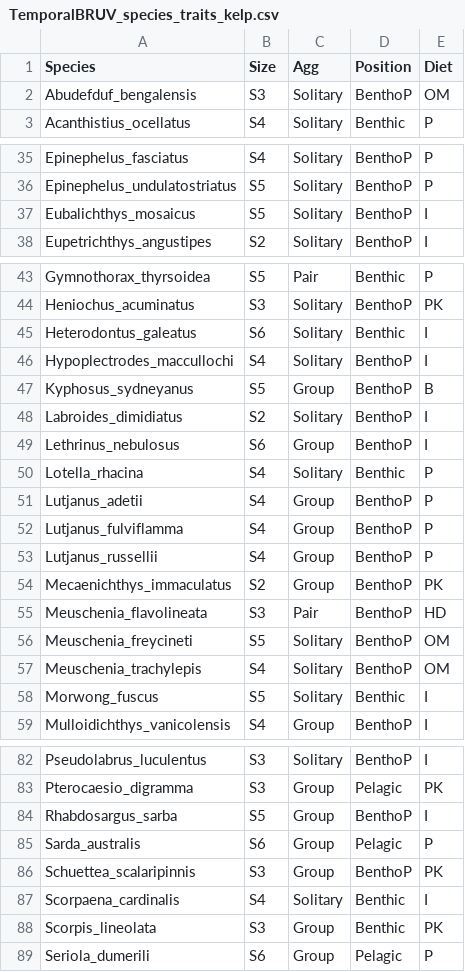
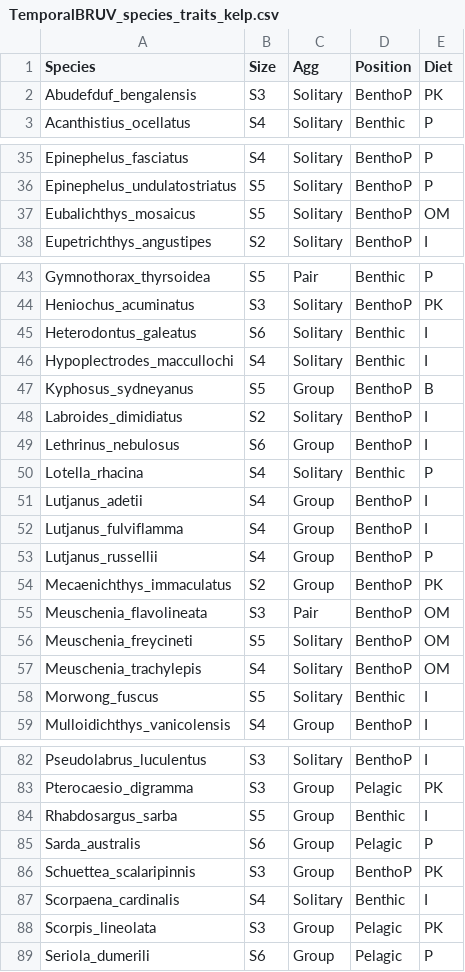
Before and after one commit to mpaulasg/Functional-Diversity_PaulaSgarlatta, a CSV file: from_paula/TemporalBRUV_species_traits_kelp.csv, drawn as a sheet; only a part is shown, gaps mark what is left out; the diff covers the shown part only.

```diff
--- a/from_paula/TemporalBRUV_species_traits_kelp.csv
+++ b/from_paula/TemporalBRUV_species_traits_kelp.csv
@@ -1,3 +1,3 @@
 Species,Size,Agg,Position,Diet
-Abudefduf_bengalensis,S3,Solitary,BenthoP,OM
+Abudefduf_bengalensis,S3,Solitary,BenthoP,PK
 Acanthistius_ocellatus,S4,Solitary,Benthic,P
@@ -36,3 +36,3 @@ Epinephelus_fasciatus,S4,Solitary,BenthoP,P
 Epinephelus_undulatostriatus,S5,Solitary,BenthoP,P
-Eubalichthys_mosaicus,S5,Solitary,BenthoP,I
+Eubalichthys_mosaicus,S5,Solitary,BenthoP,OM
 Eupetrichthys_angustipes,S2,Solitary,BenthoP,I
@@ -45,3 +45,3 @@ Heniochus_acuminatus,S3,Solitary,BenthoP,PK
 Heterodontus_galeatus,S6,Solitary,Benthic,I
-Hypoplectrodes_maccullochi,S4,Solitary,BenthoP,I
+Hypoplectrodes_maccullochi,S4,Solitary,Benthic,I
 Kyphosus_sydneyanus,S5,Group,BenthoP,B
@@ -50,7 +50,7 @@ Lethrinus_nebulosus,S6,Group,BenthoP,I
 Lotella_rhacina,S4,Solitary,Benthic,P
-Lutjanus_adetii,S4,Group,BenthoP,P
-Lutjanus_fulviflamma,S4,Group,BenthoP,P
+Lutjanus_adetii,S4,Group,BenthoP,I
+Lutjanus_fulviflamma,S4,Group,BenthoP,I
 Lutjanus_russellii,S4,Group,BenthoP,P
 Mecaenichthys_immaculatus,S2,Group,BenthoP,PK
-Meuschenia_flavolineata,S3,Pair,BenthoP,HD
+Meuschenia_flavolineata,S3,Pair,BenthoP,OM
 Meuschenia_freycineti,S5,Solitary,BenthoP,OM
@@ -83,3 +83,3 @@ Pseudolabrus_luculentus,S3,Solitary,BenthoP,I
 Pterocaesio_digramma,S3,Group,Pelagic,PK
-Rhabdosargus_sarba,S5,Group,BenthoP,I
+Rhabdosargus_sarba,S5,Group,Benthic,I
 Sarda_australis,S6,Group,Pelagic,P
@@ -87,3 +87,3 @@ Schuettea_scalaripinnis,S3,Group,BenthoP,PK
 Scorpaena_cardinalis,S4,Solitary,Benthic,I
-Scorpis_lineolata,S3,Group,Benthic,PK
+Scorpis_lineolata,S3,Group,Pelagic,PK
 Seriola_dumerili,S6,Group,Pelagic,P
```
Also changed, not shown: 1 edited cell elsewhere in this file, from_paula/SpatialUVC_species_traits.csv, from_paula/TemporalBRUV_species_traits_no_kelp.csv, 5 other files.
